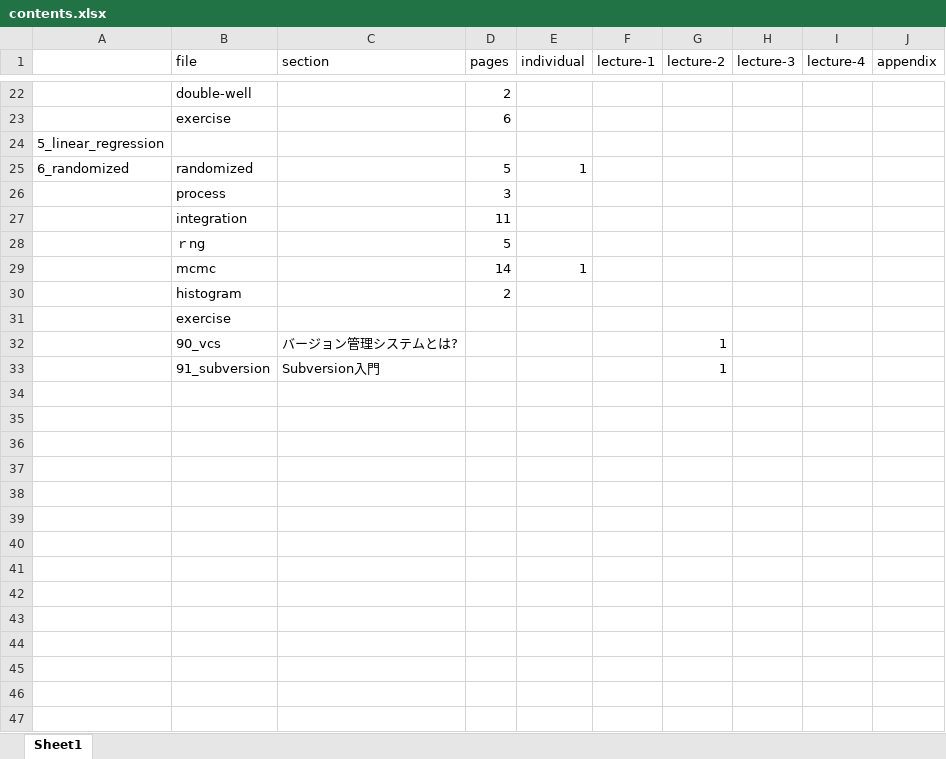
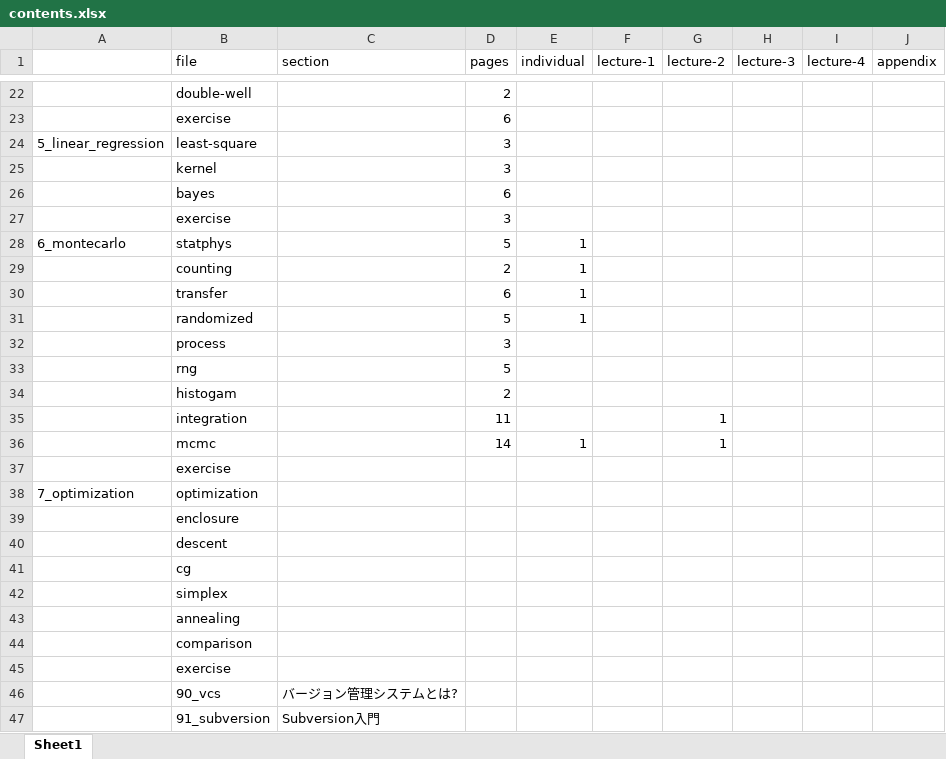
Before and after one commit to todo-group/computer-experiments, an Excel workbook: lecture/contents.xlsx, sheet Sheet1, drawn as a sheet; only a part is shown, gaps mark what is left out; values as stored, in another font and other column widths than the file's, no borders; removed rows and columns are numbered as before the commit, all else as after; the diff names each change by its address in the sheet, - before the commit and + after, or states it on an @@ line.

```diff
--- a/lecture/contents.xlsx (sheet Sheet1)
+++ b/lecture/contents.xlsx (sheet Sheet1)
-B24 (file): (empty)
+B24 (file): least-square
-D24 (pages): (empty)
+D24 (pages): 3
+row 25:  | kernel |  | 3
+row 26:  | bayes |  | 6
+row 27:  | exercise |  | 3
+row 28: 6_montecarlo | statphys |  | 5 | 1
+row 29:  | counting |  | 2 | 1
+row 30:  | transfer |  | 6 | 1
-A31: 6_randomized
+A31: (empty)
-row 27:  | integration |  | 11
-B33 (file): ｒng
+B33 (file): rng
-row 29:  | mcmc |  | 14 | 1
-B34 (file): histogram
+B34 (file): histogam
+row 35:  | integration |  | 11 |  |  | 1
+row 36:  | mcmc |  | 14 | 1 |  | 1
+row 38: 7_optimization | optimization
+row 39:  | enclosure
+row 40:  | descent
+row 41:  | cg
+row 42:  | simplex
+row 43:  | annealing
+row 44:  | comparison
+row 45:  | exercise
-G46:G47 (lecture-2): 1
+G46:G47 (lecture-2): (empty)
```
Also changed, not shown: 36 other files.
